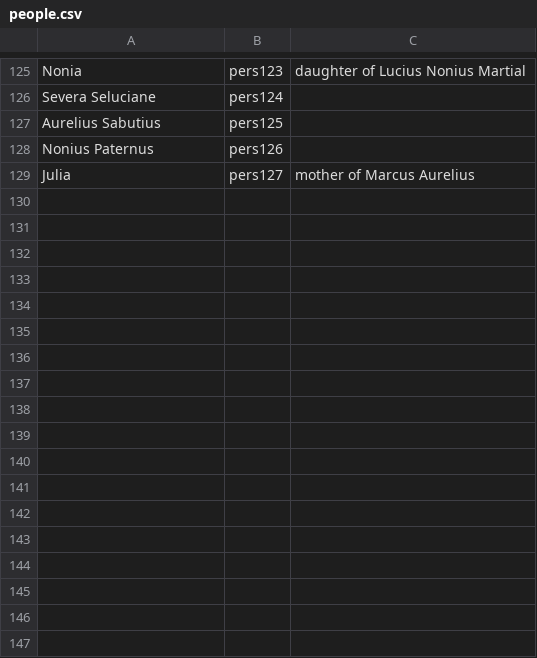
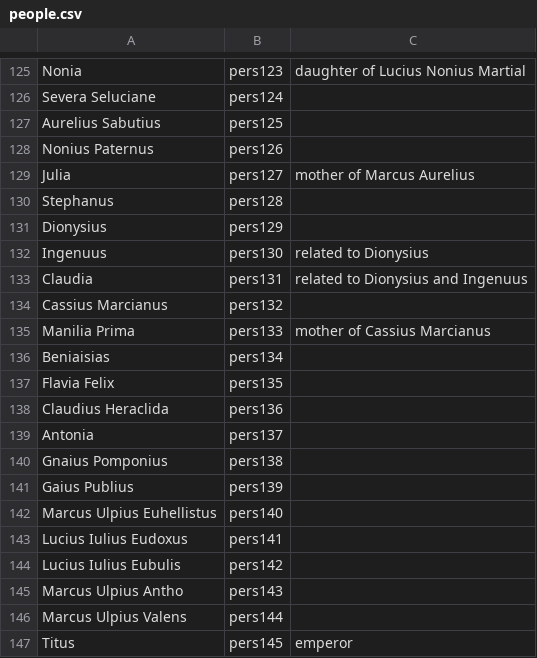
Before and after one commit to neelsmith/latinsrcs, a CSV file: collections/people.csv, drawn as a sheet; only a part is shown, gaps mark what is left out; the diff names each change by its address in the sheet, - before the commit and + after, or states it on an @@ line.

```diff
--- a/collections/people.csv
+++ b/collections/people.csv
+row 130: Stephanus | pers128
+row 131: Dionysius | pers129
+row 132: Ingenuus | pers130 | related to Dionysius
+row 133: Claudia | pers131 | related to Dionysius and Ingenuus
+row 134: Cassius Marcianus | pers132
+row 135: Manilia Prima | pers133 | mother of Cassius Marcianus
+row 136: Beniaisias | pers134
+row 137: Flavia Felix | pers135
+row 138: Claudius Heraclida | pers136
+row 139: Antonia | pers137
+row 140: Gnaius Pomponius | pers138
+row 141: Gaius Publius | pers139
+row 142: Marcus Ulpius Euhellistus | pers140
+row 143: Lucius Iulius Eudoxus | pers141
+row 144: Lucius Iulius Eubulis | pers142
+row 145: Marcus Ulpius Antho | pers143
+row 146: Marcus Ulpius Valens | pers144
+row 147: Titus | pers145 | emperor
```
Also changed, not shown: 15 other files.
